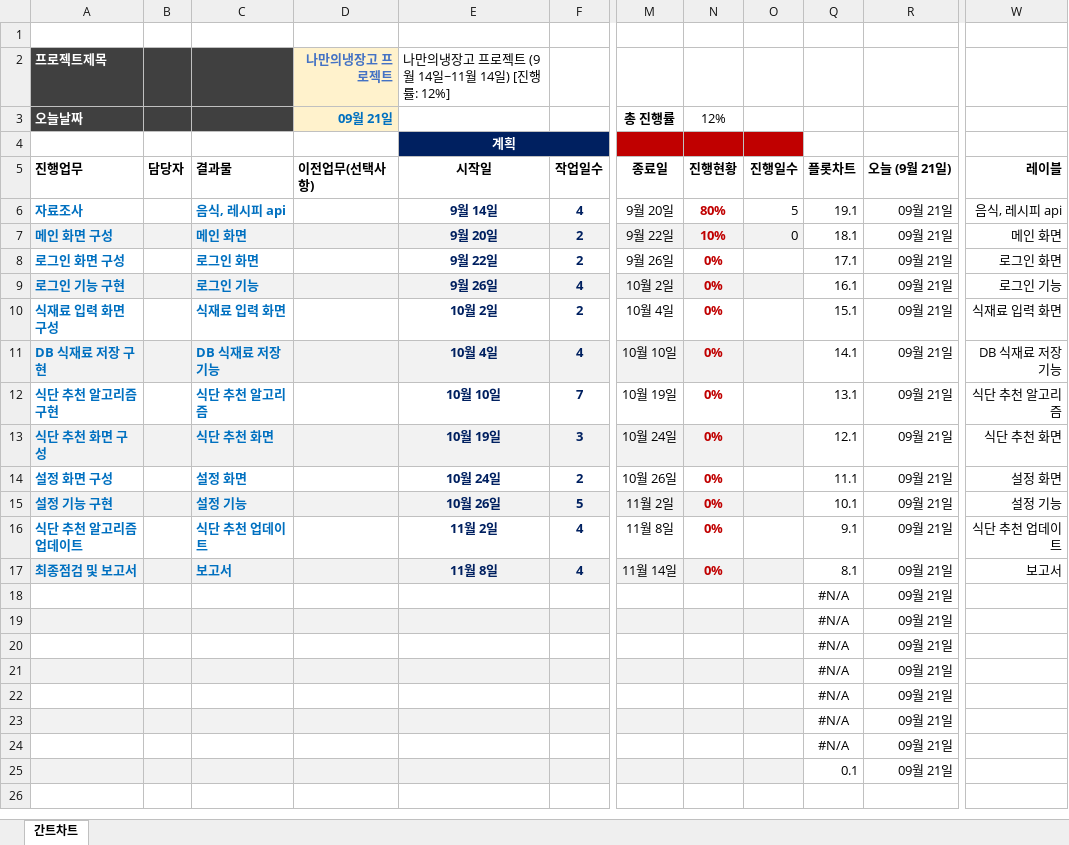
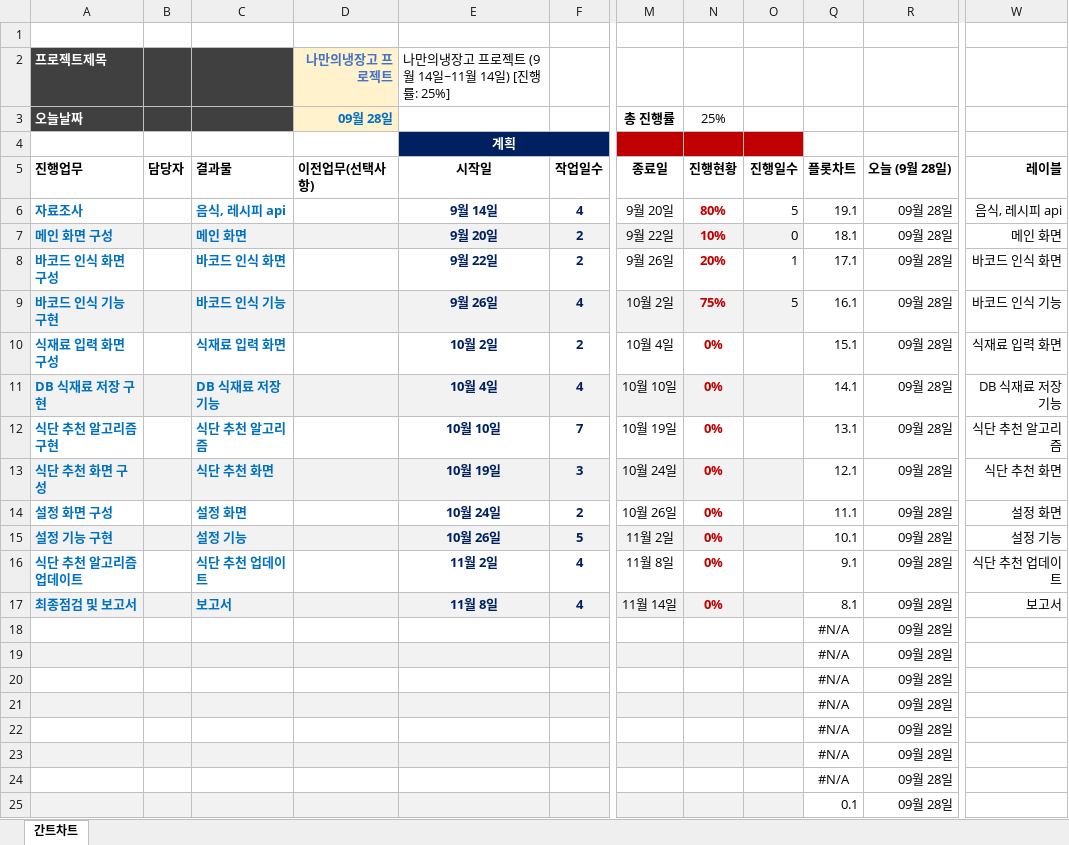
Before and after one commit to shjk0531/Dongguk4, an Excel workbook: CE_Capstone_2/엑셀-간트차트-자동화-양식-v1.1.xlsx, sheet 간트차트, drawn as a sheet; only a part is shown, gaps mark what is left out; values as stored, in another font and other column widths than the file's, no borders; charts and pictures not drawn; the diff names each change by its address in the sheet, - before the commit and + after, or states it on an @@ line.

```diff
--- a/CE_Capstone_2/엑셀-간트차트-자동화-양식-v1.1.xlsx (sheet 간트차트)
+++ b/CE_Capstone_2/엑셀-간트차트-자동화-양식-v1.1.xlsx (sheet 간트차트)
-E2 (시작일): 나만의냉장고 프로젝트 (9월 14일~11월 14일) [진행률: 12%]
+E2 (시작일): 나만의냉장고 프로젝트 (9월 14일~11월 14일) [진행률: 25%]
-D3 (이전업무(선택사항)): 09월 21일
+D3 (이전업무(선택사항)): 09월 28일
-N3 (진행현황): 12%
+N3 (진행현황): 25%
-R5: 오늘 (9월 21일)
+R5: 오늘 (9월 28일)
-R6:R25 (오늘 (9월 28일)): 09월 21일
+R6:R25 (오늘 (9월 28일)): 09월 28일
-A8 (진행업무): 로그인 화면 구성
+A8 (진행업무): 바코드 인식 화면 구성
-C8 (결과물): 로그인 화면
+C8 (결과물): 바코드 인식 화면
-N8 (진행현황): 0%
+N8 (진행현황): 20%
-O8 (진행일수): (empty)
+O8 (진행일수): 1
-W8 (레이블): 로그인 화면
+W8 (레이블): 바코드 인식 화면
-A9 (진행업무): 로그인 기능 구현
+A9 (진행업무): 바코드 인식 기능 구현
-C9 (결과물): 로그인 기능
+C9 (결과물): 바코드 인식 기능
-N9 (진행현황): 0%
+N9 (진행현황): 75%
-O9 (진행일수): (empty)
+O9 (진행일수): 5
-W9 (레이블): 로그인 기능
+W9 (레이블): 바코드 인식 기능
```
Also changed, not shown: charts or pictures, 18 other files.
